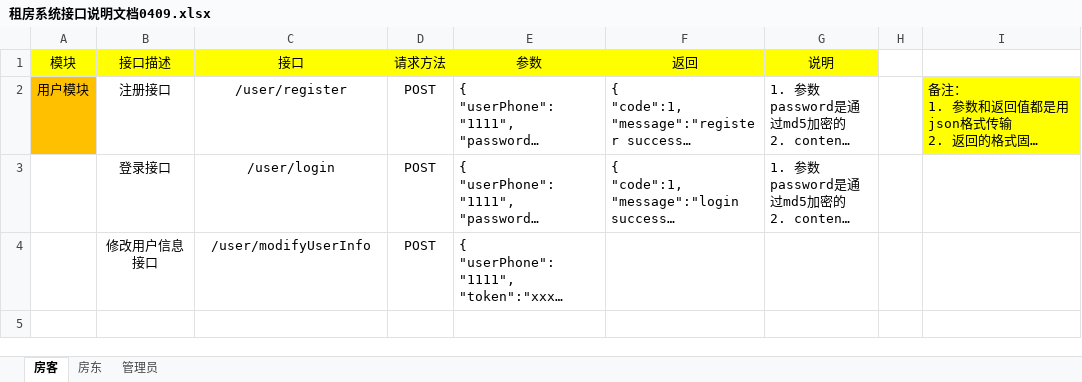
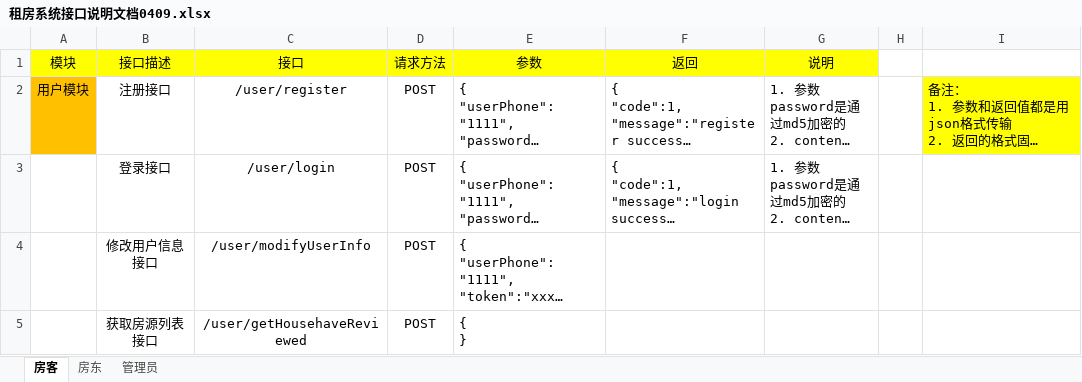
Before and after one commit to GraduationProjectRentingService/ResourceAndDocument, an Excel workbook: 接口说明文档/租房系统接口说明文档0409.xlsx, sheet 房客, drawn as a sheet; long unchanged cells end in …; values as stored, in another font and other column widths than the file's, no borders; ↵ is a line break in a cell; the diff names each change by its address in the sheet, - before the commit and + after, or states it on an @@ line.

Commit message:
Add files via upload

```diff
--- a/接口说明文档/租房系统接口说明文档0409.xlsx (sheet 房客)
+++ b/接口说明文档/租房系统接口说明文档0409.xlsx (sheet 房客)
+row 5:  | 获取房源列表接口 | /user/getHousehaveReviewed | POST | { ↵ }
```
Also changed, not shown: sheet 房东.
